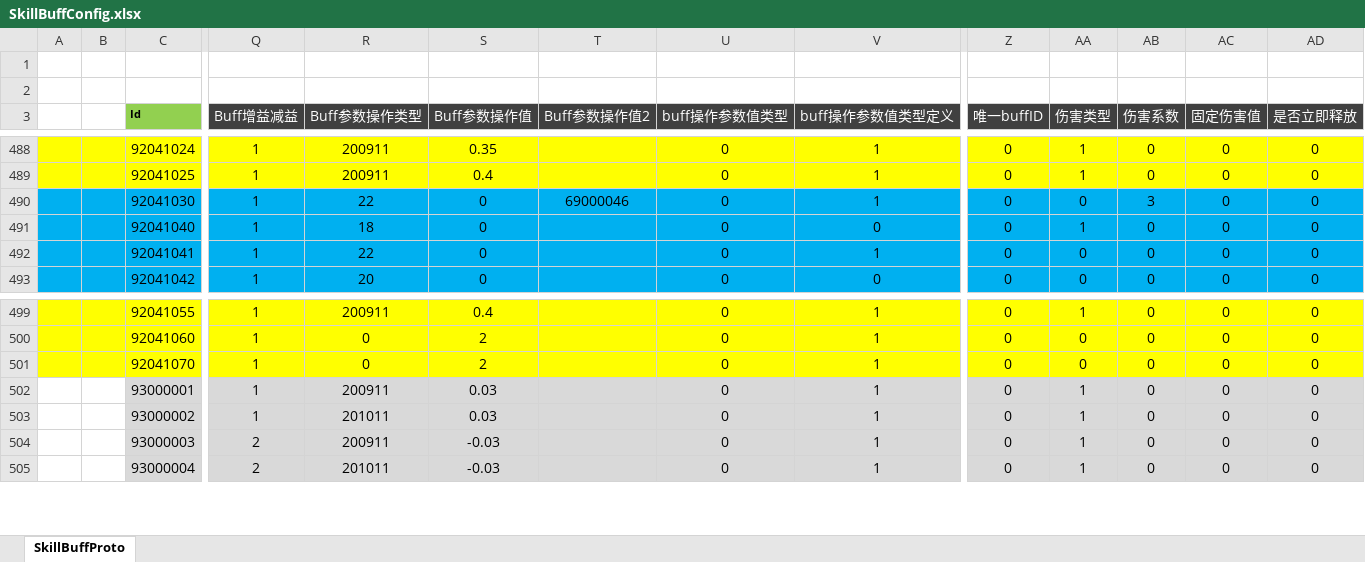
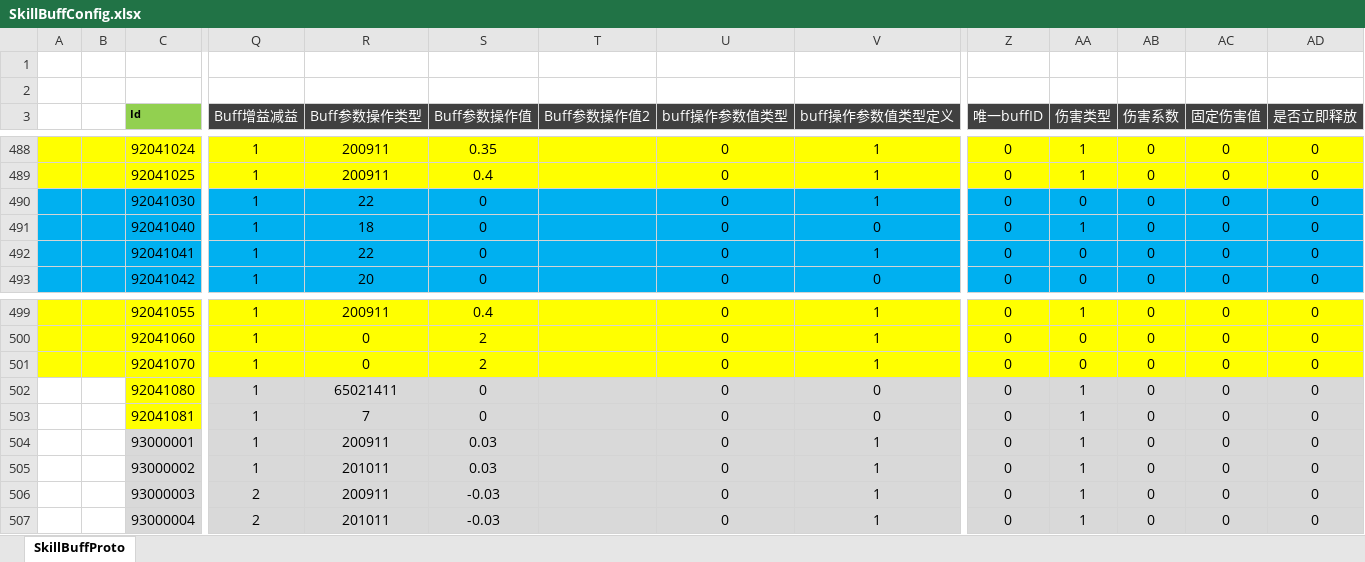
Before and after one commit to csyinghuochong/weijing, an Excel workbook: Excel/SkillBuffConfig.xlsx, sheet SkillBuffProto, drawn as a sheet; only a part is shown, gaps mark what is left out; values as stored, in another font and other column widths than the file's, no borders; rows hold the shown columns only; the diff names each change by its address in the sheet, - before the commit and + after, or states it on an @@ line.

```diff
--- a/Excel/SkillBuffConfig.xlsx (sheet SkillBuffProto)
+++ b/Excel/SkillBuffConfig.xlsx (sheet SkillBuffProto)
-T490 (Buff参数操作值2): 69000046
+T490 (Buff参数操作值2): (empty)
-AB490 (伤害系数): 3
+AB490 (伤害系数): 0
+row 502:  |  | 92041080 | 1 | 65021411 | 0 |  | 0 | 0 | 0 | 1 | 0 | 0 | 0
+row 503:  |  | 92041081 | 1 | 7 | 0 |  | 0 | 0 | 0 | 1 | 0 | 0 | 0
```
Also changed, not shown: Excel/EffectConfig.xlsx, Excel/SkillConfig.xlsx, 17 other files.
